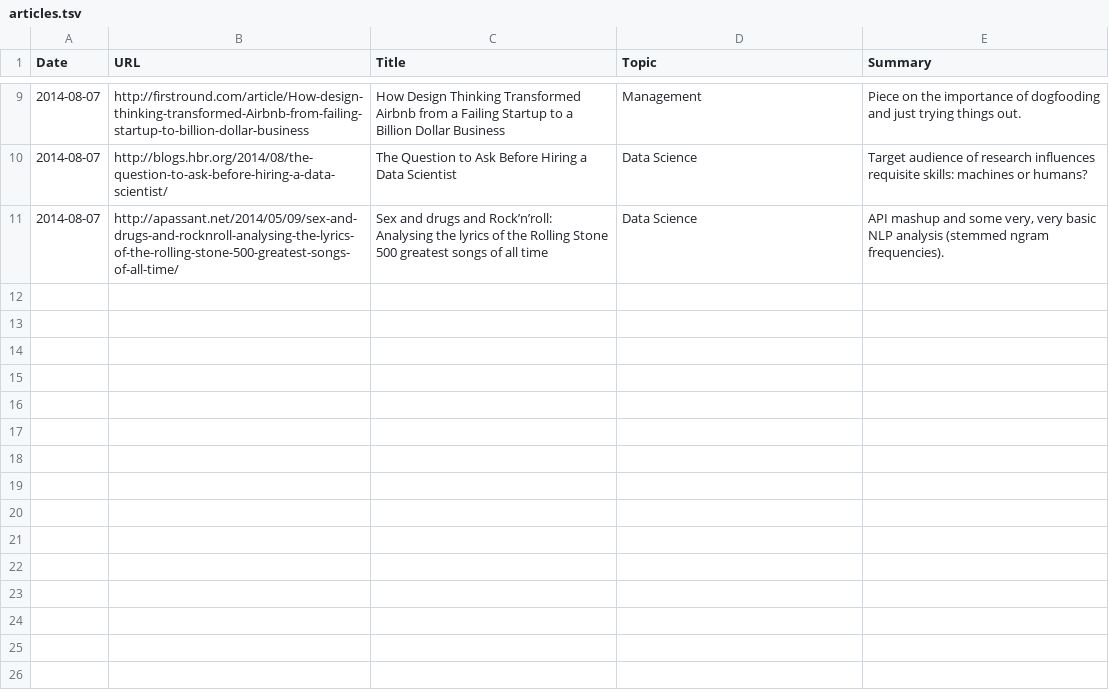
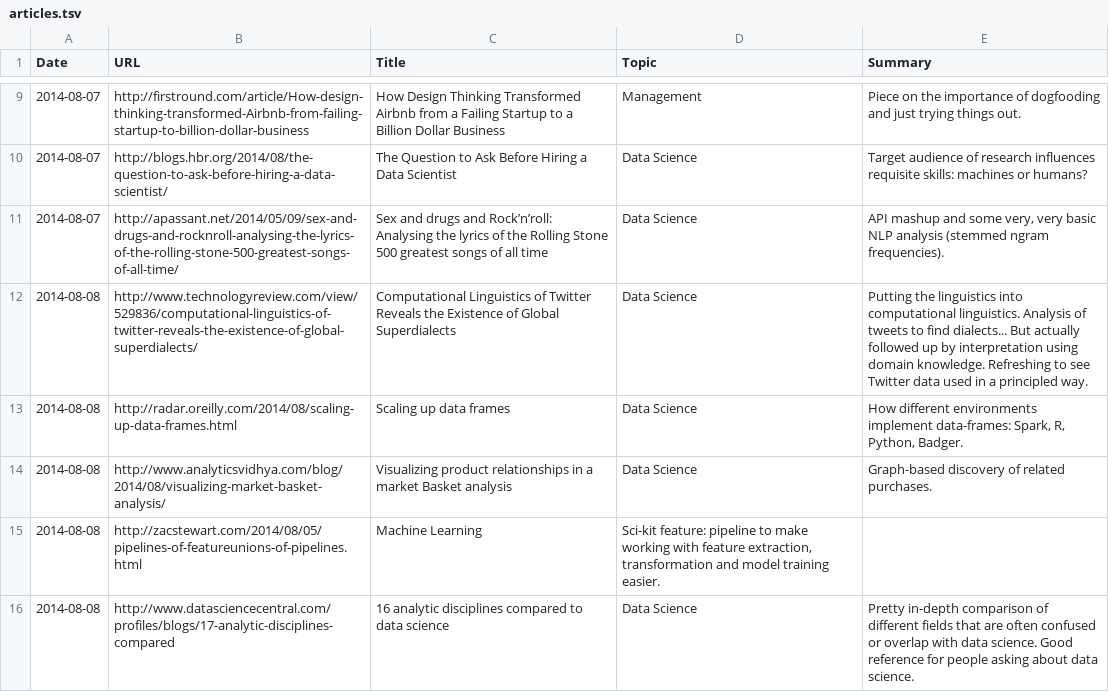
Before and after one commit to c-w/readings, a TSV file: data/articles.tsv, drawn as a sheet; only a part is shown, gaps mark what is left out; the diff names each change by its address in the sheet, - before the commit and + after, or states it on an @@ line.

Commit message:
[AutoCommit] Readings for Fri, Aug 08 2014

```diff
--- a/data/articles.tsv
+++ b/data/articles.tsv
+row 12: 2014-08-08 | http://www.technologyreview.com/view/529836/computational-linguistics-of-twitter-reveals-the-existence-of-global-superdialects/ | Computational Linguistics of Twitter Reveals the Existence of Global Superdialects | Data Science | Putting the linguistics into computational linguistics. Analysis of tweets to find dialects... But actually followed up by interpretation using domain knowledge. Refreshing to see Twitter data used in a principled way.
+row 13: 2014-08-08 | http://radar.oreilly.com/2014/08/scaling-up-data-frames.html | Scaling up data frames | Data Science | How different environments implement data-frames: Spark, R, Python, Badger.
+row 14: 2014-08-08 | http://www.analyticsvidhya.com/blog/2014/08/visualizing-market-basket-analysis/ | Visualizing product relationships in a market Basket analysis | Data Science | Graph-based discovery of related purchases.
+row 15: 2014-08-08 | http://zacstewart.com/2014/08/05/pipelines-of-featureunions-of-pipelines.html | Machine Learning | Sci-kit feature: pipeline to make working with feature extraction, transformation and model training easier.
+row 16: 2014-08-08 | http://www.datasciencecentral.com/profiles/blogs/17-analytic-disciplines-compared | 16 analytic disciplines compared to data science | Data Science | Pretty in-depth comparison of different fields that are often confused or overlap with data science. Good reference for people asking about data science.
```
